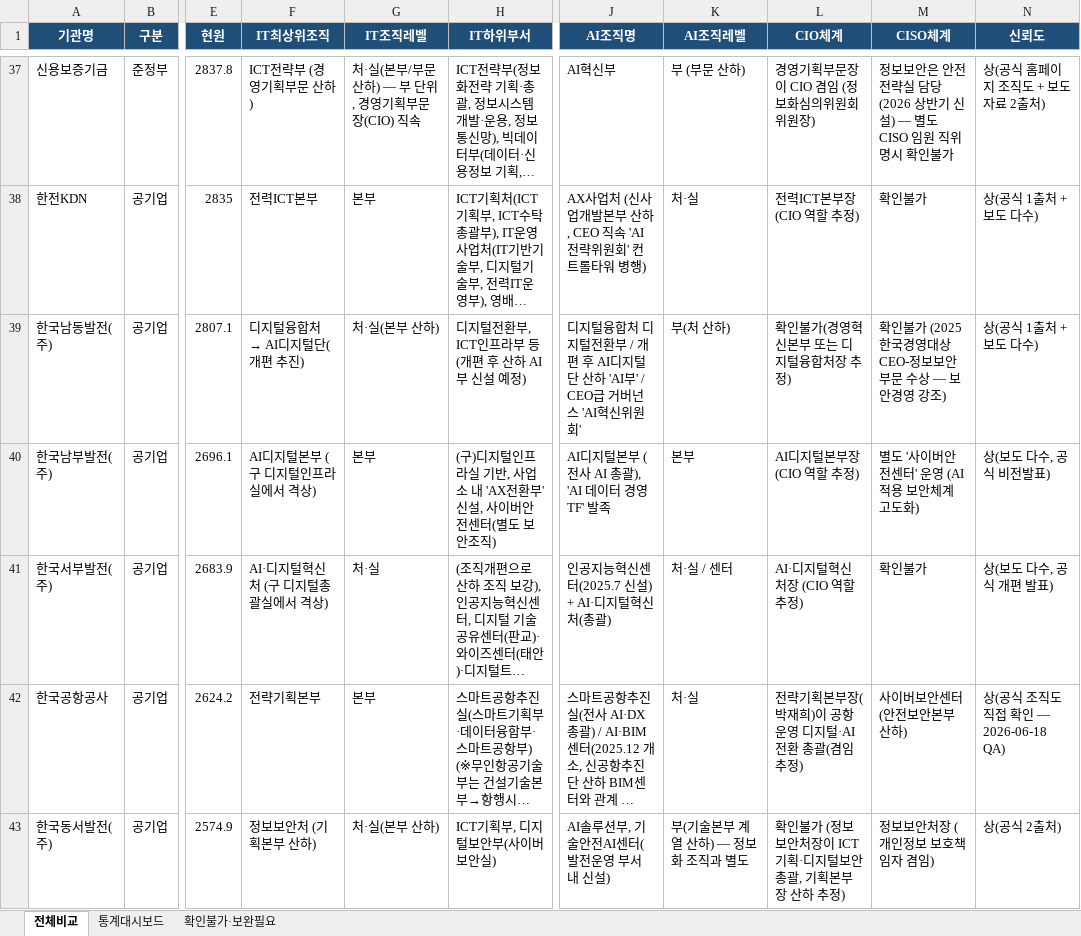
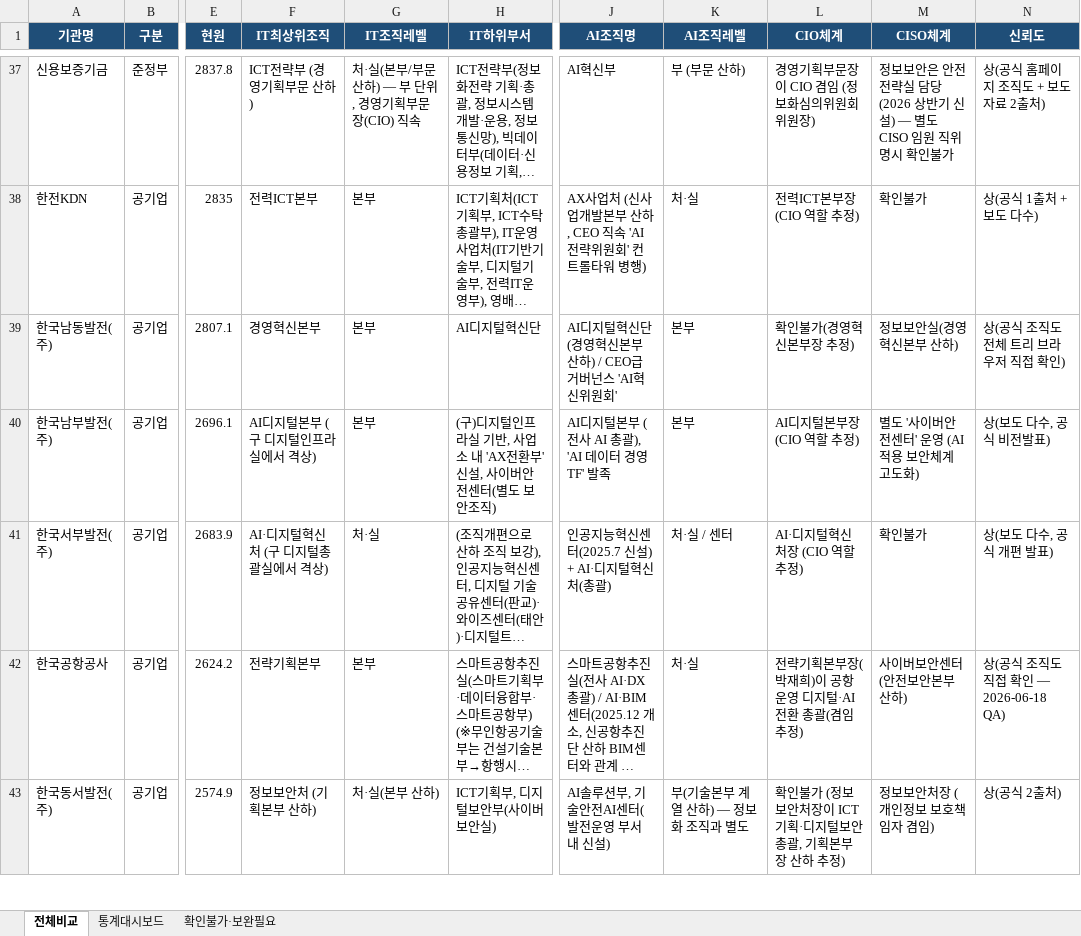
Before and after one commit to lovelyquality/korea-public-it-org-2026, an Excel workbook: IT조직_비교표_공공기관274.xlsx, sheet 전체비교, drawn as a sheet; only a part is shown, gaps mark what is left out; long unchanged cells end in …; values as stored, in another font and other column widths than the file's, no borders; the diff covers the shown part only; the diff names each change by its address in the sheet, - before the commit and + after, or states it on an @@ line.

```diff
--- a/IT조직_비교표_공공기관274.xlsx (sheet 전체비교)
+++ b/IT조직_비교표_공공기관274.xlsx (sheet 전체비교)
@@ F39 (IT최상위조직): 디지털융합처 → AI디지털단(개편 추진) → 경영혁신본부 @@
-G39 (IT조직레벨): 처·실(본부 산하)
+G39 (IT조직레벨): 본부
-H39 (IT하위부서): 디지털전환부, ICT인프라부 등 (개편 후 산하 AI부 신설 예정)
+H39 (IT하위부서): AI디지털혁신단
-J39 (AI조직명): 디지털융합처 디지털전환부 / 개편 후 AI디지털단 산하 'AI부' / CEO급…
+J39 (AI조직명): AI디지털혁신단(경영혁신본부 산하) / CEO급…
-K39 (AI조직레벨): 부(처 산하)
+K39 (AI조직레벨): 본부
-L39 (CIO체계): 확인불가(경영혁신본부 또는 디지털융합처장 추정)
+L39 (CIO체계): 확인불가(경영혁신본부장 추정)
-M39 (CISO체계): 확인불가 (2025 한국경영대상 CEO-정보보안부문 수상 — 보안경영 강조)
+M39 (CISO체계): 정보보안실(경영혁신본부 산하)
-N39 (신뢰도): 상(공식 1출처 + 보도 다수)
+N39 (신뢰도): 상(공식 조직도 전체 트리 브라우저 직접 확인)
```
Also changed, not shown: 17 edited cells elsewhere in this sheet, sheet 통계대시보드, 2 other files.
